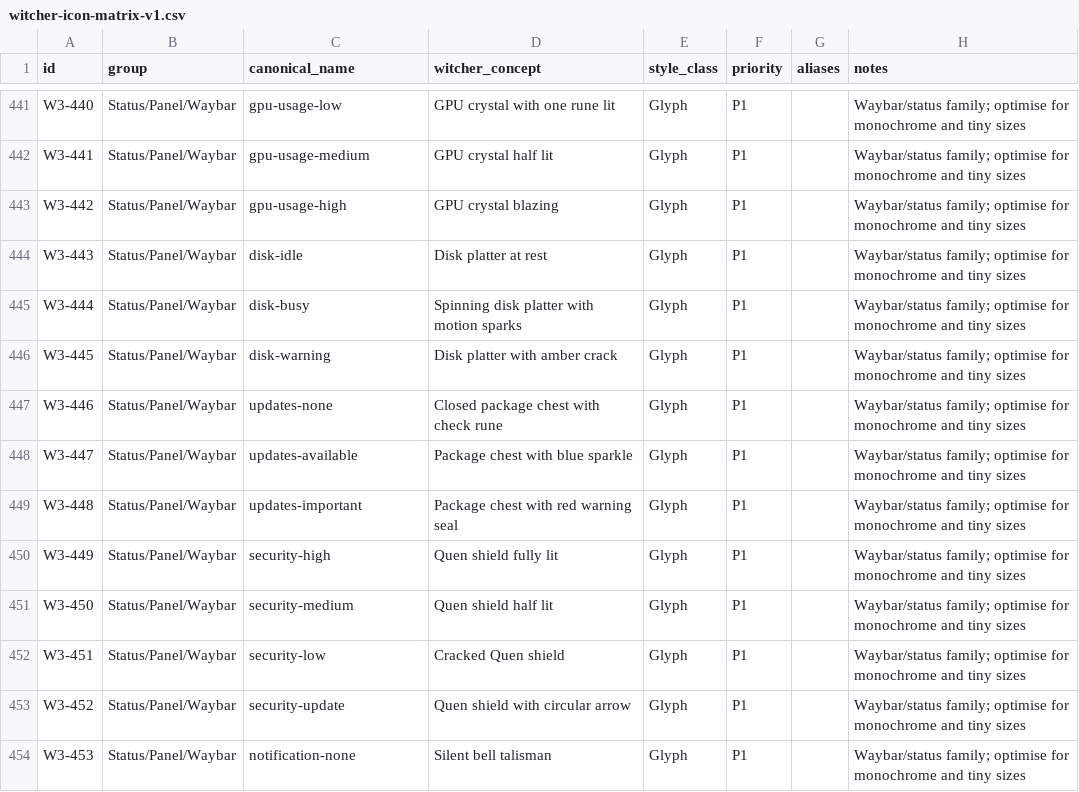
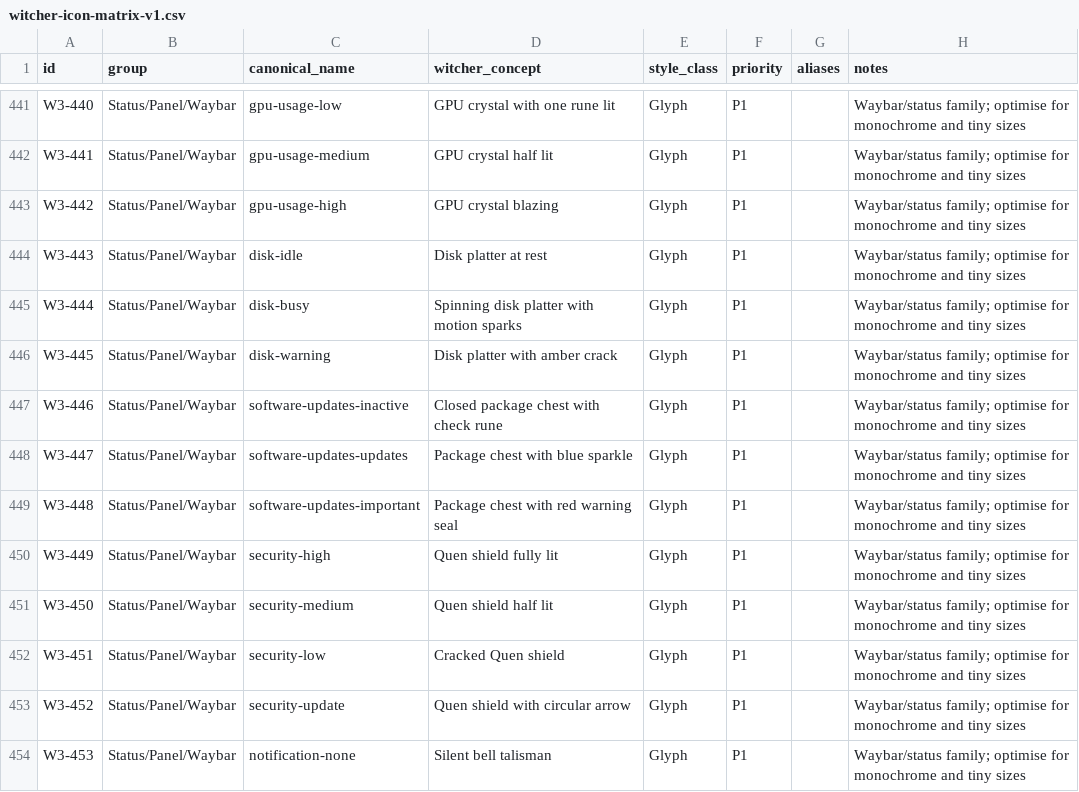
Before and after one commit to Delcado19/witcher3-hyde-theme, a CSV file: design/icons/matrix/witcher-icon-matrix-v1.csv, drawn as a sheet; only a part is shown, gaps mark what is left out.

```diff
--- a/design/icons/matrix/witcher-icon-matrix-v1.csv
+++ b/design/icons/matrix/witcher-icon-matrix-v1.csv
@@ -446,5 +446,5 @@ W3-444,Status/Panel/Waybar,disk-busy,Spinning disk platter with motion sparks,Gl
 W3-445,Status/Panel/Waybar,disk-warning,Disk platter with amber crack,Glyph,P1,,Waybar/status family; optimise for monochrome and tiny sizes
-W3-446,Status/Panel/Waybar,updates-none,Closed package chest with check rune,Glyph,P1,,Waybar/status family; optimise for monochrome and tiny sizes
-W3-447,Status/Panel/Waybar,updates-available,Package chest with blue sparkle,Glyph,P1,,Waybar/status family; optimise for monochrome and tiny sizes
-W3-448,Status/Panel/Waybar,updates-important,Package chest with red warning seal,Glyph,P1,,Waybar/status family; optimise for monochrome and tiny sizes
+W3-446,Status/Panel/Waybar,software-updates-inactive,Closed package chest with check rune,Glyph,P1,,Waybar/status family; optimise for monochrome and tiny sizes
+W3-447,Status/Panel/Waybar,software-updates-updates,Package chest with blue sparkle,Glyph,P1,,Waybar/status family; optimise for monochrome and tiny sizes
+W3-448,Status/Panel/Waybar,software-updates-important,Package chest with red warning seal,Glyph,P1,,Waybar/status family; optimise for monochrome and tiny sizes
 W3-449,Status/Panel/Waybar,security-high,Quen shield fully lit,Glyph,P1,,Waybar/status family; optimise for monochrome and tiny sizes
```
Also changed, not shown: design/icons/standards/project-extension-review.csv, 2 other files.
